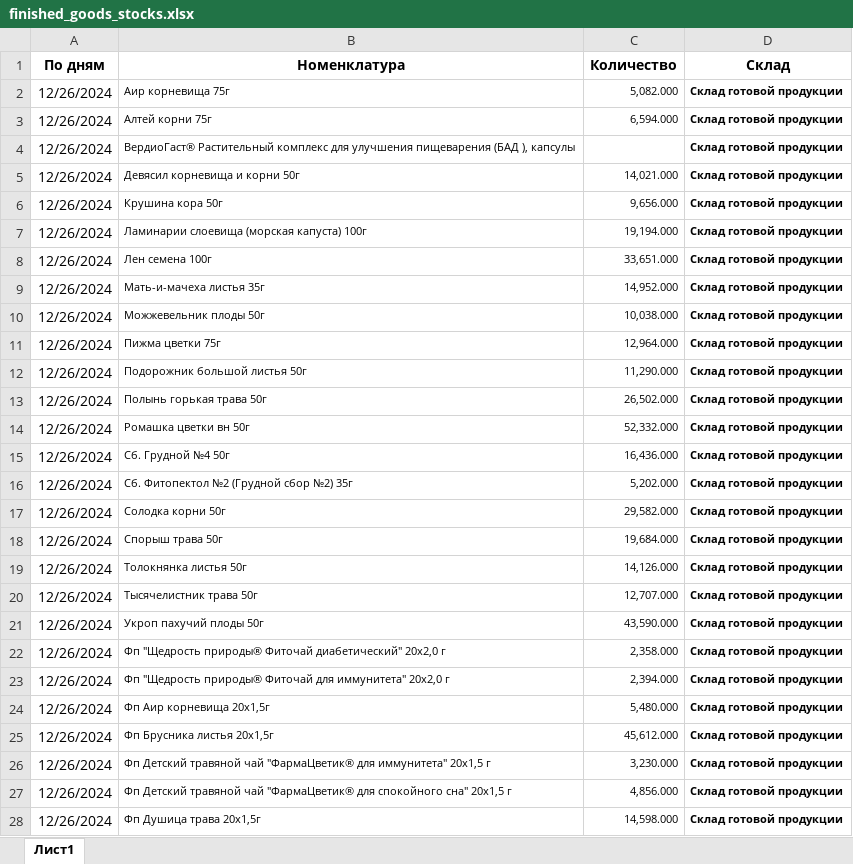
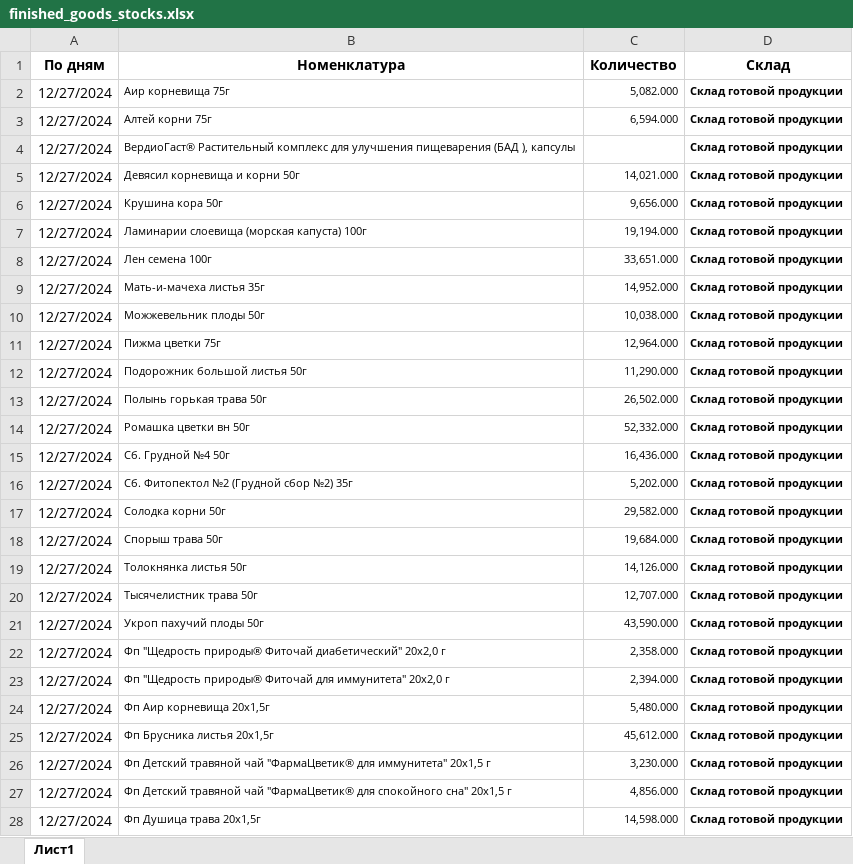
Before and after one commit to andreykoz82/StockAnalysis, an Excel workbook: data/finished_goods_stocks.xlsx, sheet Лист1, drawn as a sheet; only a part is shown; values as stored, in another font and other column widths than the file's, no borders; the diff covers the shown part only; the diff names each change by its address in the sheet, - before the commit and + after, or states it on an @@ line.

```diff
--- a/data/finished_goods_stocks.xlsx (sheet Лист1)
+++ b/data/finished_goods_stocks.xlsx (sheet Лист1)
-A2:A28 (По дням): 12/26/2024
+A2:A28 (По дням): 12/27/2024
```
Also changed, not shown: 2 added rows and 195 edited cells elsewhere in this sheet, 1 other file.
